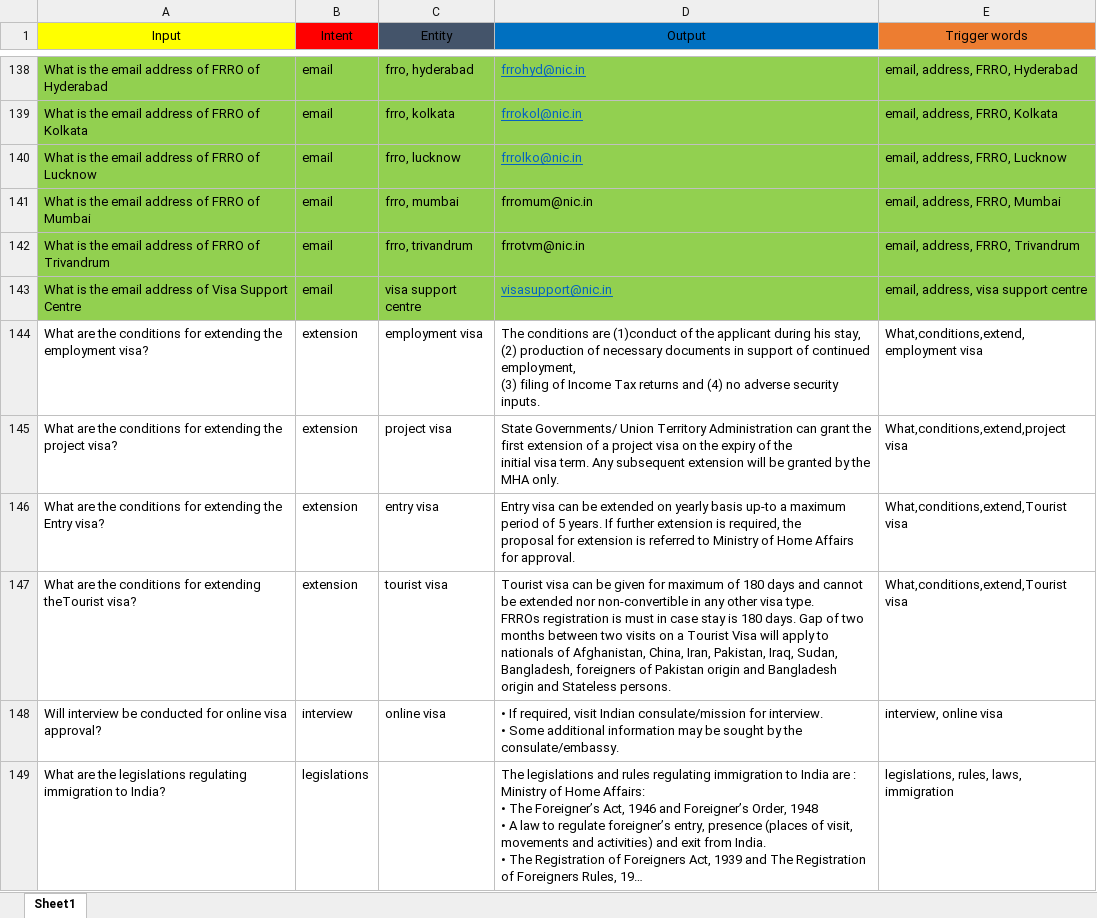
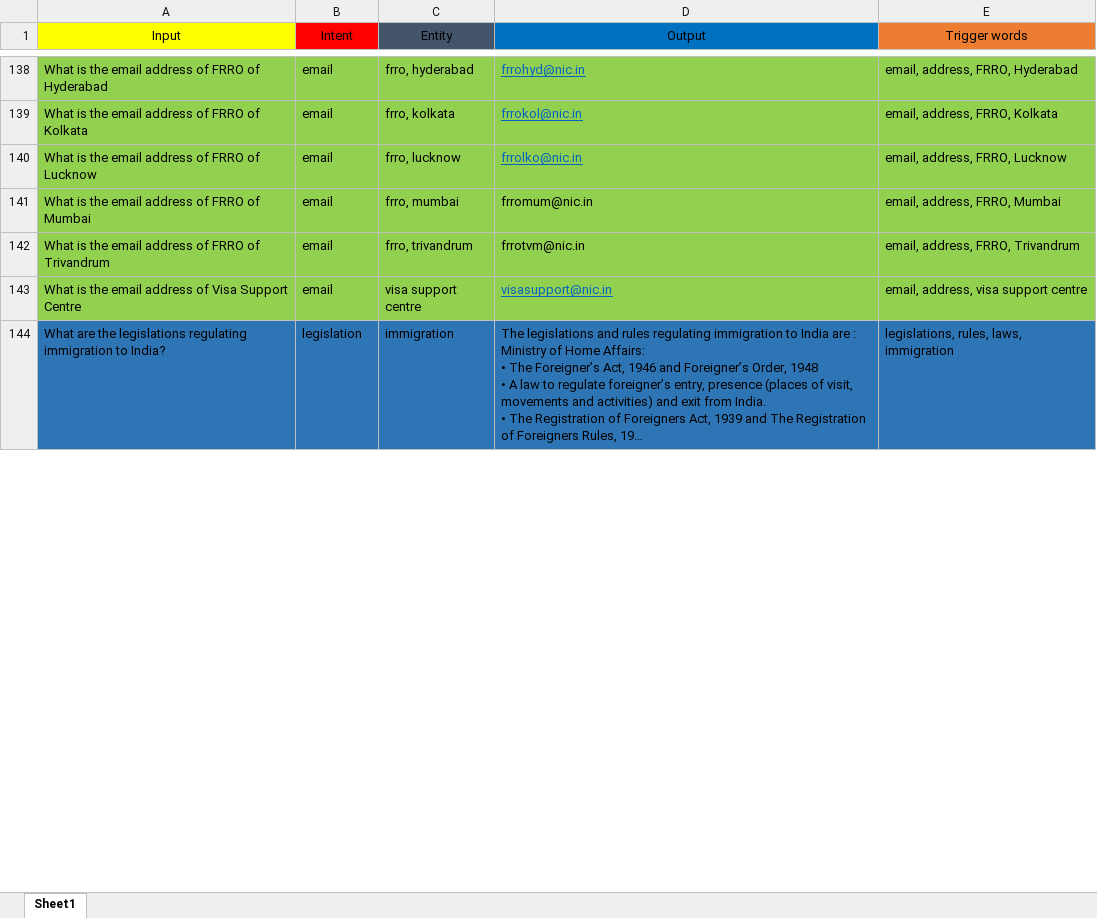
Before and after one commit to sahutkarsh/faq-chat-bot, an Excel workbook: intents.xlsx, sheet Sheet1, drawn as a sheet; only a part is shown, gaps mark what is left out; long unchanged cells end in …; values as stored, in another font and other column widths than the file's, no borders; removed rows and columns are numbered as before the commit, all else as after; ↵ is a line break in a cell; the diff covers the shown part only; the diff names each change by its address in the sheet, - before the commit and + after, or states it on an @@ line.

Commit message:
Legislation added

```diff
--- a/intents.xlsx (sheet Sheet1)
+++ b/intents.xlsx (sheet Sheet1)
-row 144: What are the conditions for extending the employment visa? | extension | employment visa | The conditions are (1)conduct of the applicant during his stay, (2) production of necessary documents in support of continued employment, ↵ (3) filing of Income Tax returns and (4) no adverse security inputs. | What,conditions,extend,employment visa
-row 145: What are the conditions for extending the project visa? | extension | project visa | State Governments/ Union Territory Administration can grant the first extension of a project visa on the expiry of the ↵ initial visa term. Any subsequent extension will be granted by the MHA only. | What,conditions,extend,project visa
-row 146: What are the conditions for extending the Entry visa? | extension | entry visa | Entry visa can be extended on yearly basis up-to a maximum period of 5 years. If further extension is required, the ↵ proposal for extension is referred to Ministry of Home Affairs for approval. | What,conditions,extend,Tourist visa
-row 147: What are the conditions for extending theTourist visa? | extension | tourist visa | Tourist visa can be given for maximum of 180 days and cannot be extended nor non-convertible in any other visa type. ↵ FRROs registration is must in case stay is 180 days. Gap of two months between two visits on a Tourist Visa will apply to ↵ nationals of Afghanistan, China, Iran, Pakistan, Iraq, Sudan, Bangladesh, foreigners of Pakistan origin and Bangladesh ↵ origin and Stateless persons. | What,conditions,extend,Tourist visa
-row 148: Will interview be conducted for online visa approval? | interview | online visa | • If required, visit Indian consulate/mission for interview. ↵ • Some additional information may be sought by the consulate/embassy. | interview, online visa
-A144:E144 fill: none
+A144:E144 fill: #2E75B6
-B144 (Intent): legislations
+B144 (Intent): legislation
-C144 (Entity): (empty)
+C144 (Entity): immigration
```
Also changed, not shown: 5 edited cells and cell formats elsewhere in this sheet, 6 other files.
